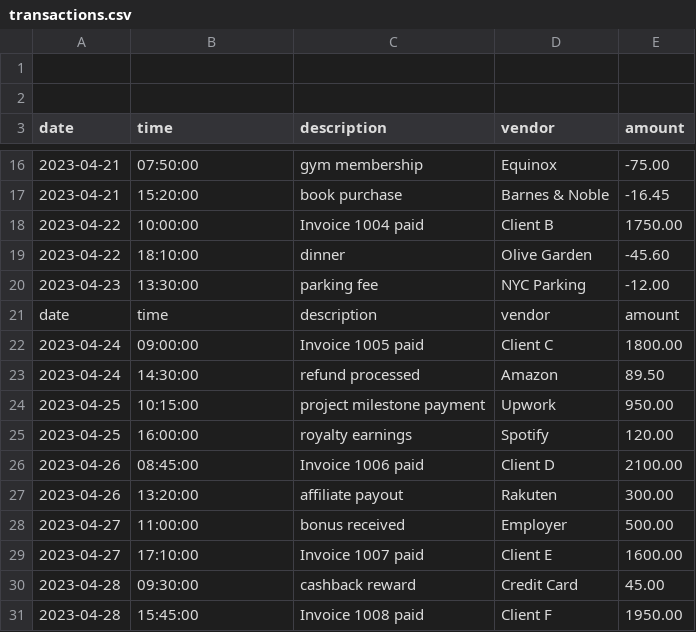
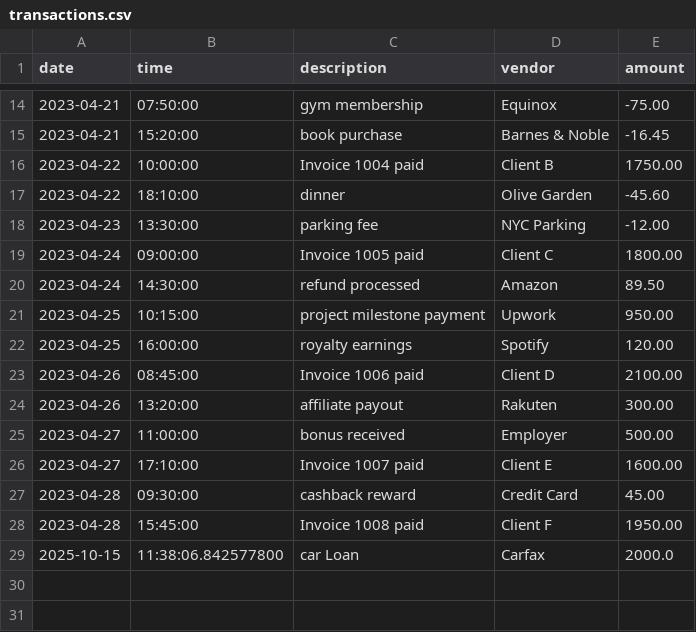
Before and after one commit to dasmircoleman-sketch/Accounting-Ledger-Application-, a CSV file: src/main/resources/transactions.csv (was src/main/java/com/pluralsight/transactions.csv), drawn as a sheet; only a part is shown, gaps mark what is left out; removed rows and columns are numbered as before the commit, all else as after; the diff names each change by its address in the sheet, - before the commit and + after, or states it on an @@ line.

```diff
--- a/src/main/java/com/pluralsight/transactions.csv
+++ b/src/main/resources/transactions.csv
-row 1: (empty)
-row 2: (empty)
-row 21: date | time | description | vendor | amount
+row 29: 2025-10-15 | 11:38:06.842577800 | car Loan | Carfax | 2000.0
```
Also changed, not shown: 2 other files.
